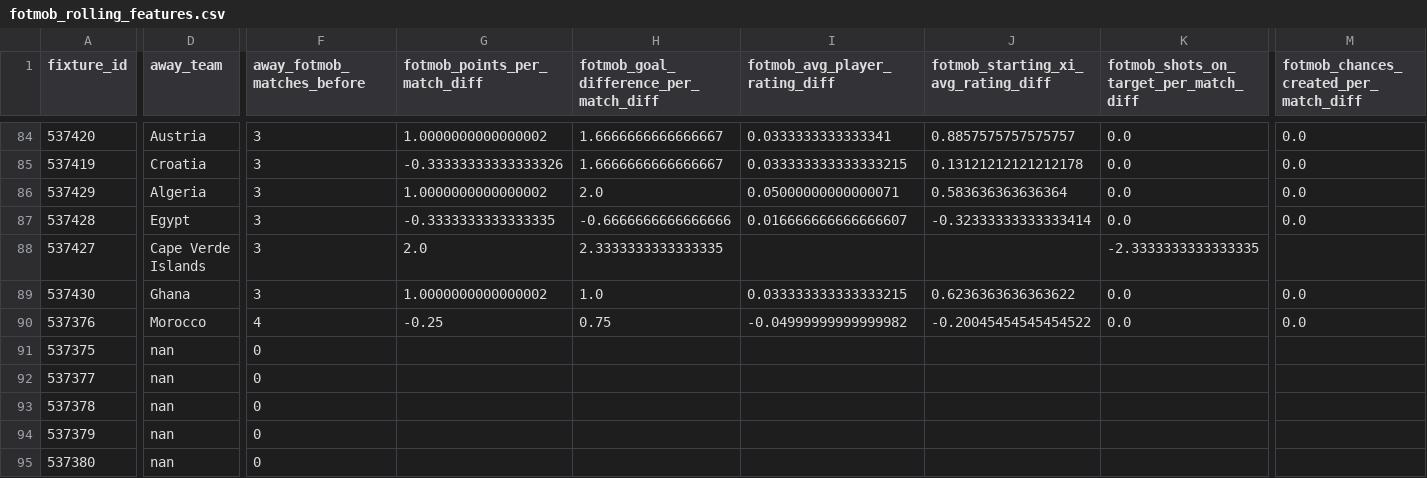
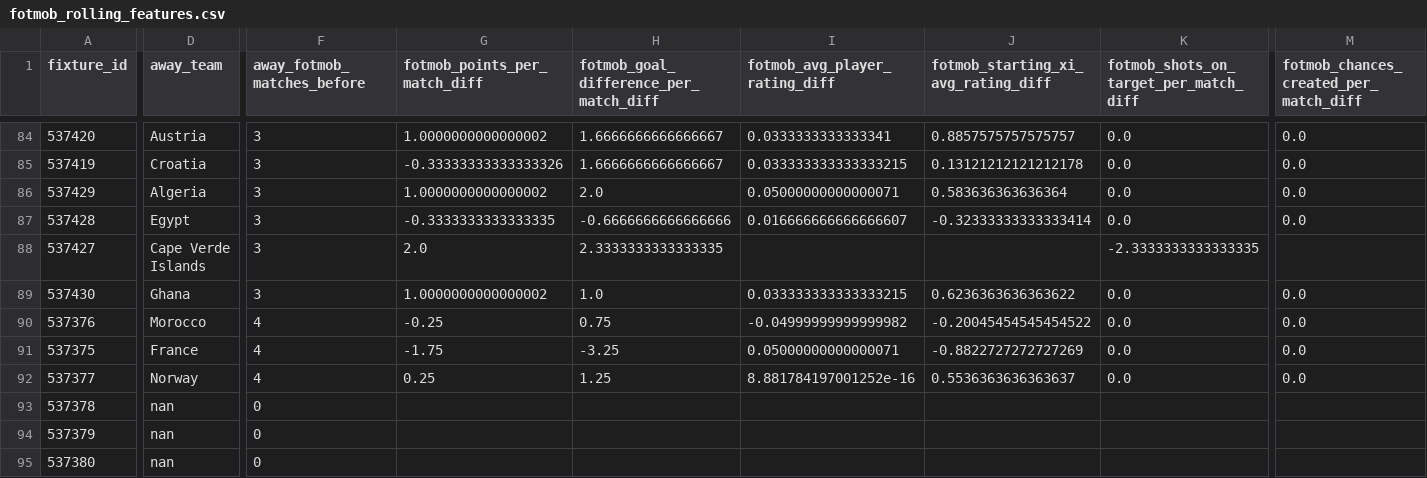
Before and after one commit to KareemN1936/Worldcup-Match-Predictor, a CSV file: data/processed/fotmob_rolling_features.csv, drawn as a sheet; only a part is shown, gaps mark what is left out; the diff covers the shown part only; the diff names each change by its address in the sheet, - before the commit and + after, or states it on an @@ line.

```diff
--- a/data/processed/fotmob_rolling_features.csv
+++ b/data/processed/fotmob_rolling_features.csv
-D91 (away_team): nan
+D91 (away_team): France
-F91:F92 (away_fotmob_matches_before): 0
+F91:F92 (away_fotmob_matches_before): 4
-G91 (fotmob_points_per_match_diff): (empty)
+G91 (fotmob_points_per_match_diff): -1.75
-H91: (empty)
+H91: -3.25
-I91 (fotmob_avg_player_rating_diff): (empty)
+I91 (fotmob_avg_player_rating_diff): 0.05000000000000071
-J91: (empty)
+J91: -0.8822727272727269
-K91:K92: (empty)
+K91:K92: 0.0
-M91:M92: (empty)
+M91:M92: 0.0
-D92 (away_team): nan
+D92 (away_team): Norway
-G92 (fotmob_points_per_match_diff): (empty)
+G92 (fotmob_points_per_match_diff): 0.25
-H92: (empty)
+H92: 1.25
-I92 (fotmob_avg_player_rating_diff): (empty)
+I92 (fotmob_avg_player_rating_diff): 8.881784197001252e-16
-J92: (empty)
+J92: 0.5536363636363637
```
Also changed, not shown: 6 edited cells elsewhere in this file, data/processed/fotmob_features.csv, data/processed/lineup_features.csv, 15 other files.
